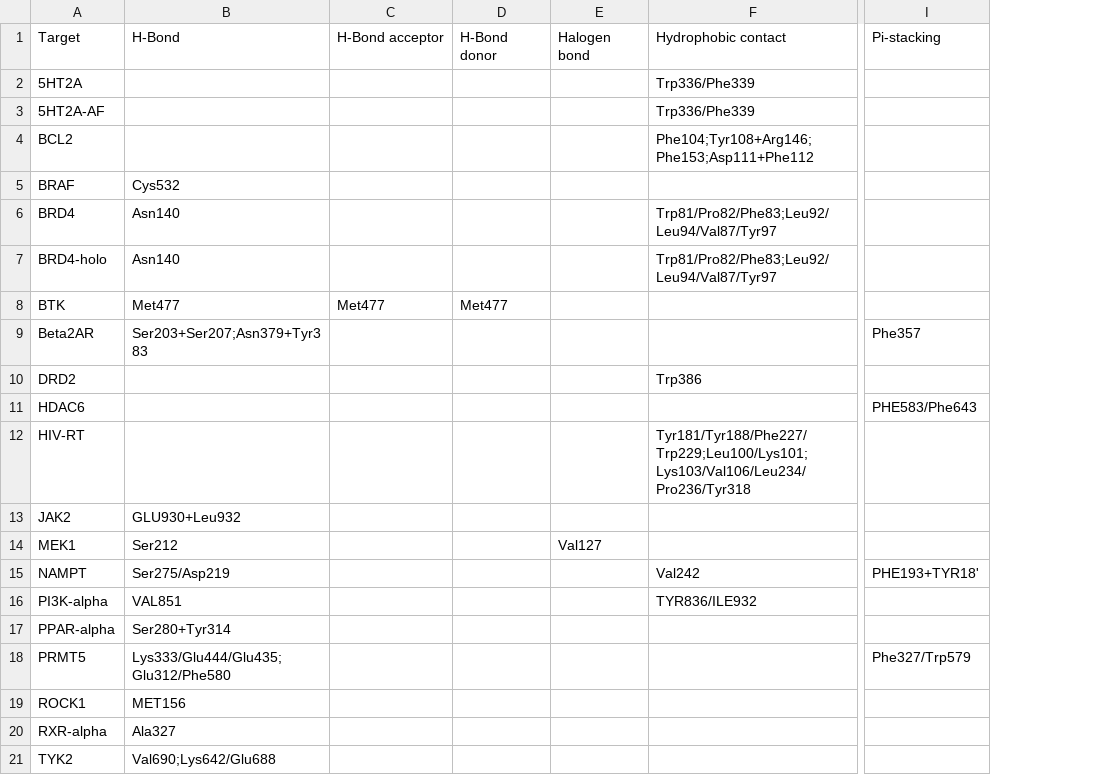
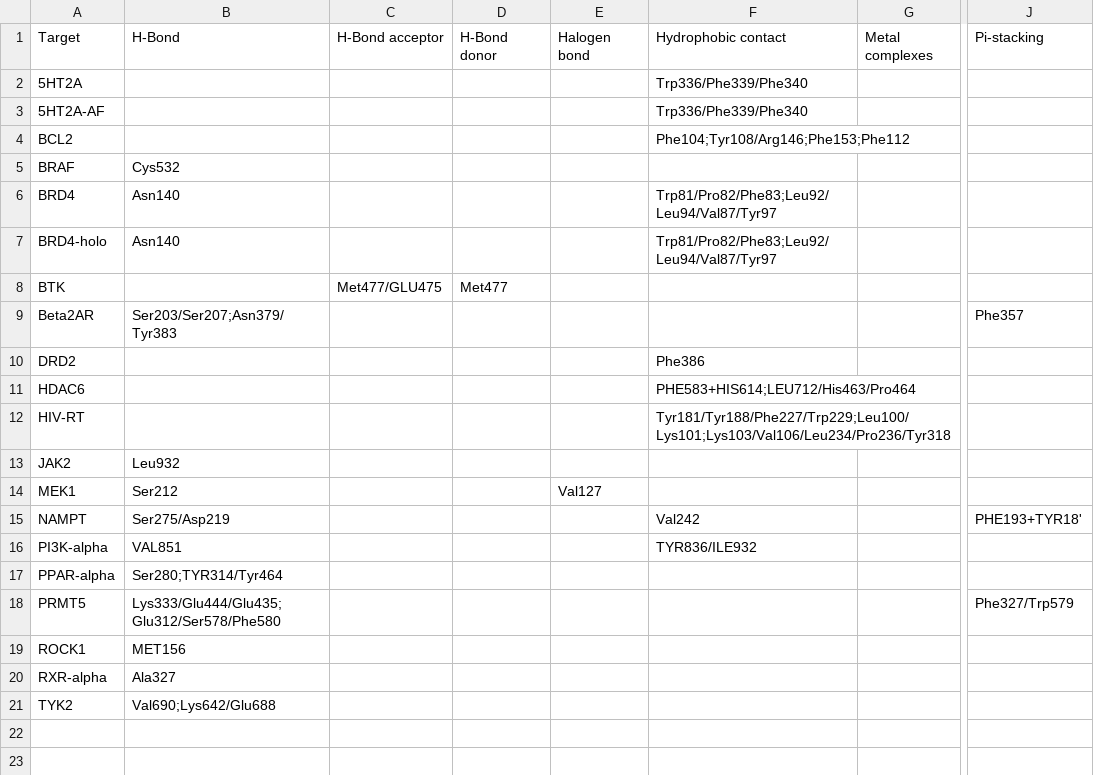
Before and after one commit to sorui-qin/TarPass, a CSV file: interaction/keyinteractions.csv, drawn as a sheet; only a part is shown, gaps mark what is left out; addresses are those after the commit; the diff names each change by its address in the sheet, - before the commit and + after, or states it on an @@ line.

```diff
--- a/interaction/keyinteractions.csv
+++ b/interaction/keyinteractions.csv
+column G, row 1: Metal complexes
-F2:F3: Trp336/Phe339
+F2:F3: Trp336/Phe339/Phe340
-F4: Phe104;Tyr108+Arg146;Phe153;Asp111+Phe112
+F4: Phe104;Tyr108/Arg146;Phe153;Phe112
-B8: Met477
+B8: (empty)
-C8: Met477
+C8: Met477/GLU475
-B9: Ser203+Ser207;Asn379+Tyr383
+B9: Ser203/Ser207;Asn379/Tyr383
-F10: Trp386
+F10: Phe386
-F11: (empty)
+F11: PHE583+HIS614;LEU712/His463/Pro464
-J11: PHE583/Phe643
+J11: (empty)
-B13: GLU930+Leu932
+B13: Leu932
-B17: Ser280+Tyr314
+B17: Ser280;TYR314/Tyr464
-B18: Lys333/Glu444/Glu435;Glu312/Phe580
+B18: Lys333/Glu444/Glu435;Glu312/Ser578/Phe580
```
Also changed, not shown: 3 other files.
